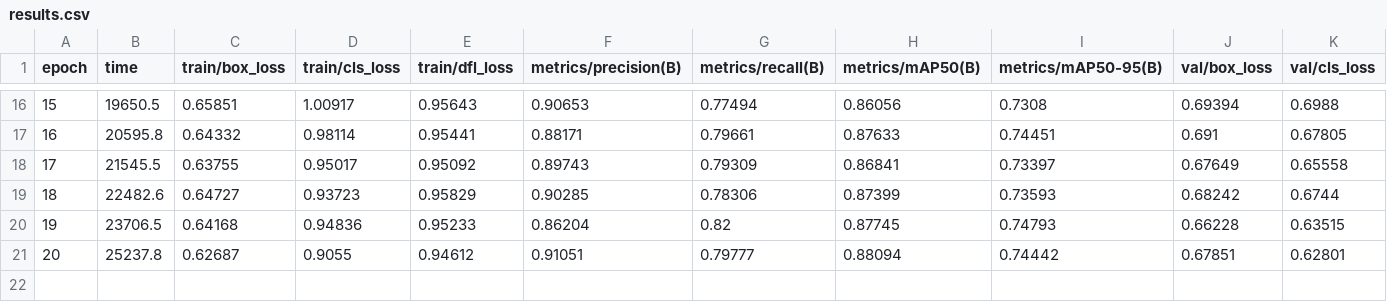
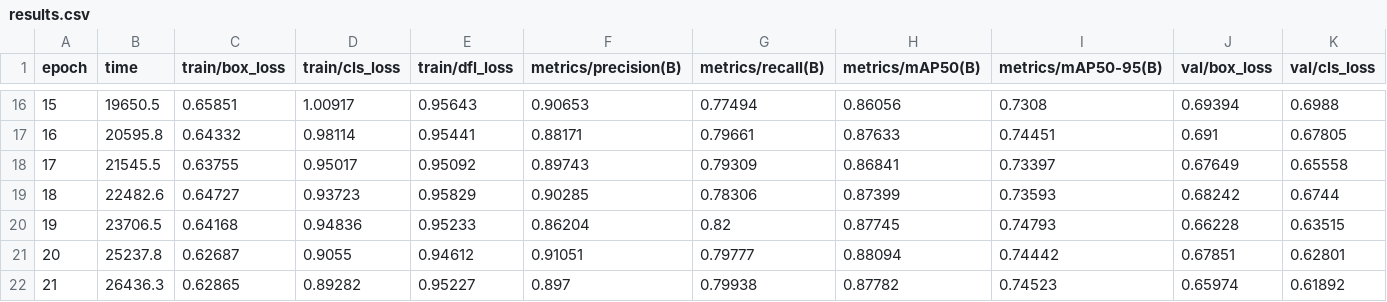
Before and after one commit to yss-yes/yss_112304260107_experiement4, a CSV file: runs/detect/train-4/results.csv, drawn as a sheet; only a part is shown, gaps mark what is left out; rows hold the shown columns only; the diff names each change by its address in the sheet, - before the commit and + after, or states it on an @@ line.

```diff
--- a/runs/detect/train-4/results.csv
+++ b/runs/detect/train-4/results.csv
+row 22: 21 | 26436.3 | 0.62865 | 0.89282 | 0.95227 | 0.897 | 0.79938 | 0.87782 | 0.74523 | 0.65974 | 0.61892
```
Also changed, not shown: 1 other file.
